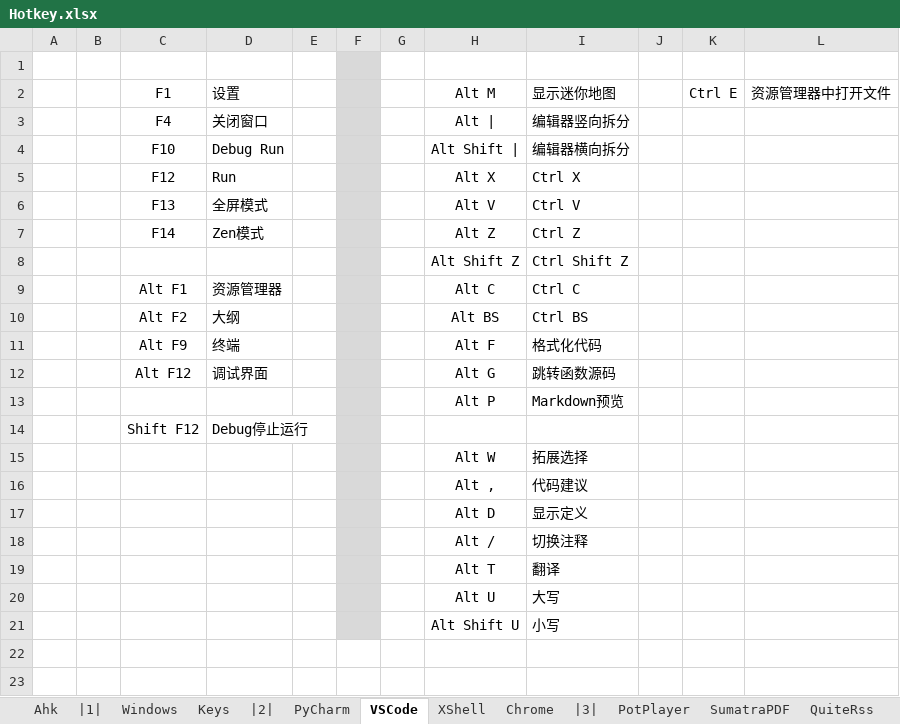
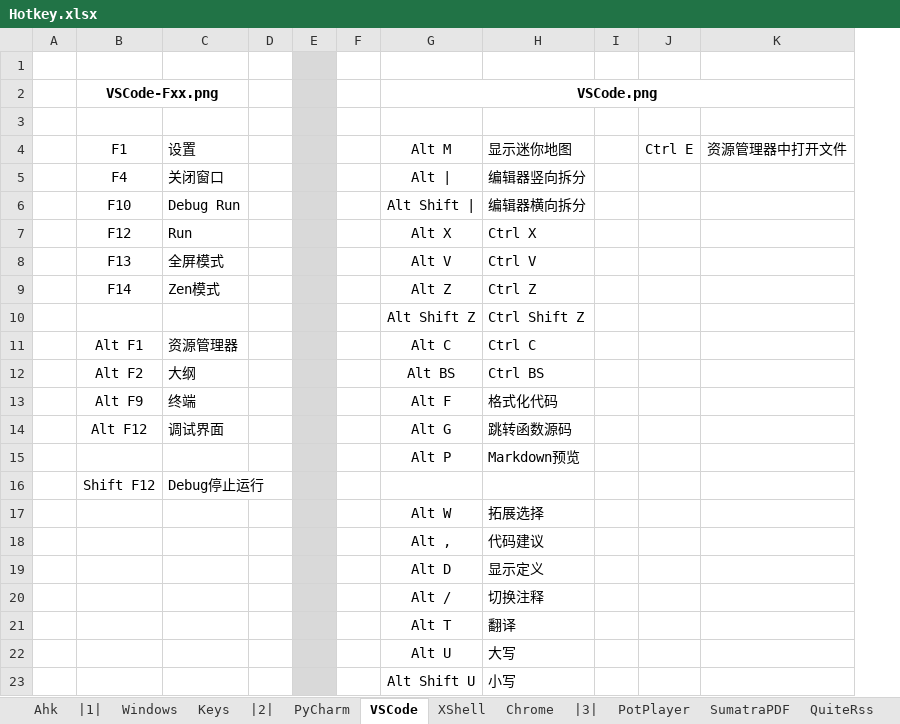
Before and after one commit to By2048/Ahk, an Excel workbook: Doc/Hotkey.xlsx, sheet VSCode, drawn as a sheet; values as stored, in another font and other column widths than the file's, no borders; removed rows and columns are numbered as before the commit, all else as after; the diff names each change by its address in the sheet, - before the commit and + after, or states it on an @@ line.

```diff
--- a/Doc/Hotkey.xlsx (sheet VSCode)
+++ b/Doc/Hotkey.xlsx (sheet VSCode)
-column B, empty
+column D, empty
-column G, empty
+row 1: (empty)
+row 2:  | VSCode-Fxx.png |  |  |  |  | VSCode.png
-E3:E23 fill: none
+E3:E23 fill: #D9D9D9
-F3:F23 fill: #D9D9D9
+F3:F23 fill: none
```
Also changed, not shown: sheet Chrome.
